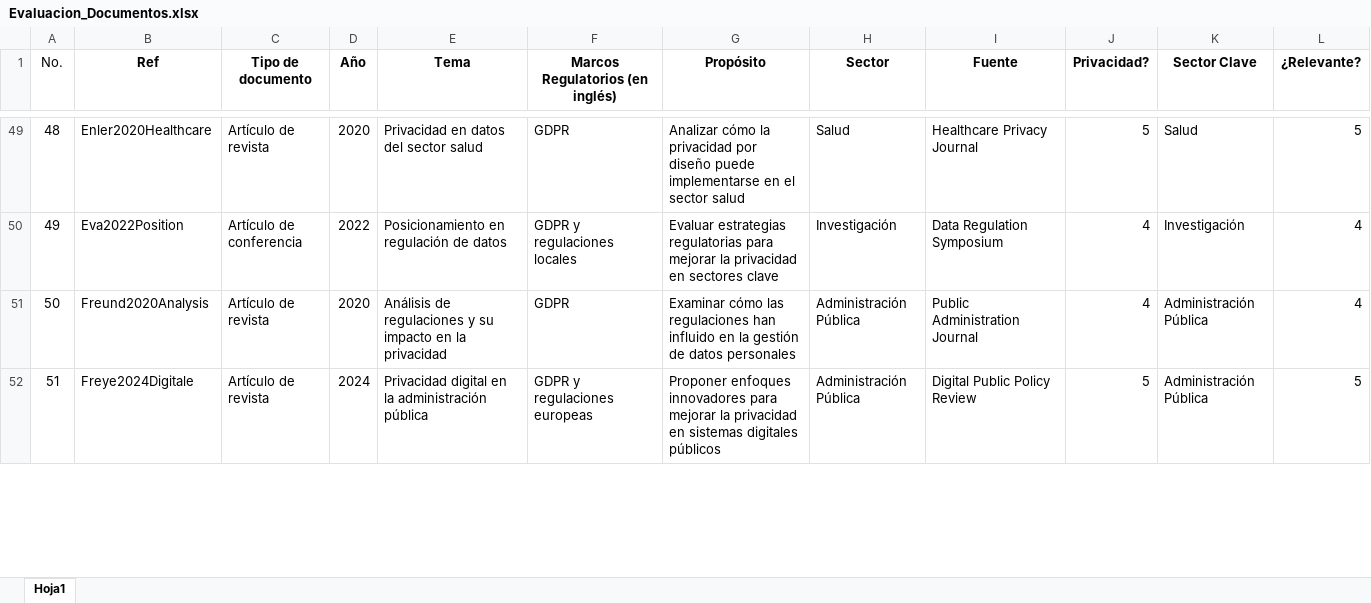
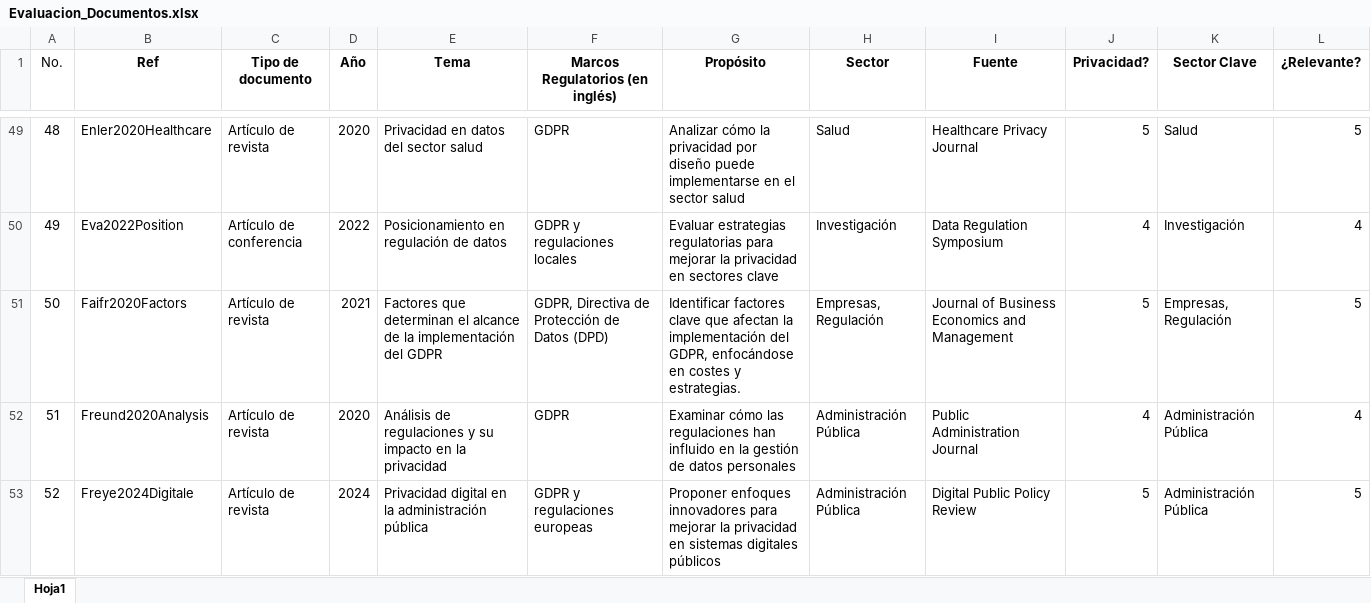
Before and after one commit to andyzpr/DataPrivacy, an Excel workbook: Resultados/Evaluacion_Documentos.xlsx, sheet Hoja1, drawn as a sheet; only a part is shown, gaps mark what is left out; values as stored, in another font and other column widths than the file's, no borders; addresses are those after the commit; the diff covers the shown part only; the diff names each change by its address in the sheet, - before the commit and + after, or states it on an @@ line.

```diff
--- a/Resultados/Evaluacion_Documentos.xlsx (sheet Hoja1)
+++ b/Resultados/Evaluacion_Documentos.xlsx (sheet Hoja1)
+row 51: 50 | Faifr2020Factors | Artículo de revista | 2021 | Factores que determinan el alcance de la implementación del GDPR | GDPR, Directiva de Protección de Datos (DPD) | Identificar factores clave que afectan la implementación del GDPR, enfocándose en costes y estrategias. | Empresas, Regulación | Journal of Business Economics and Management | 5 | Empresas, Regulación | 5
@@ column A (No.) renumbered between rows 52 and 53 @@
```
Also changed, not shown: other rows of this sheet, 2 other files.
